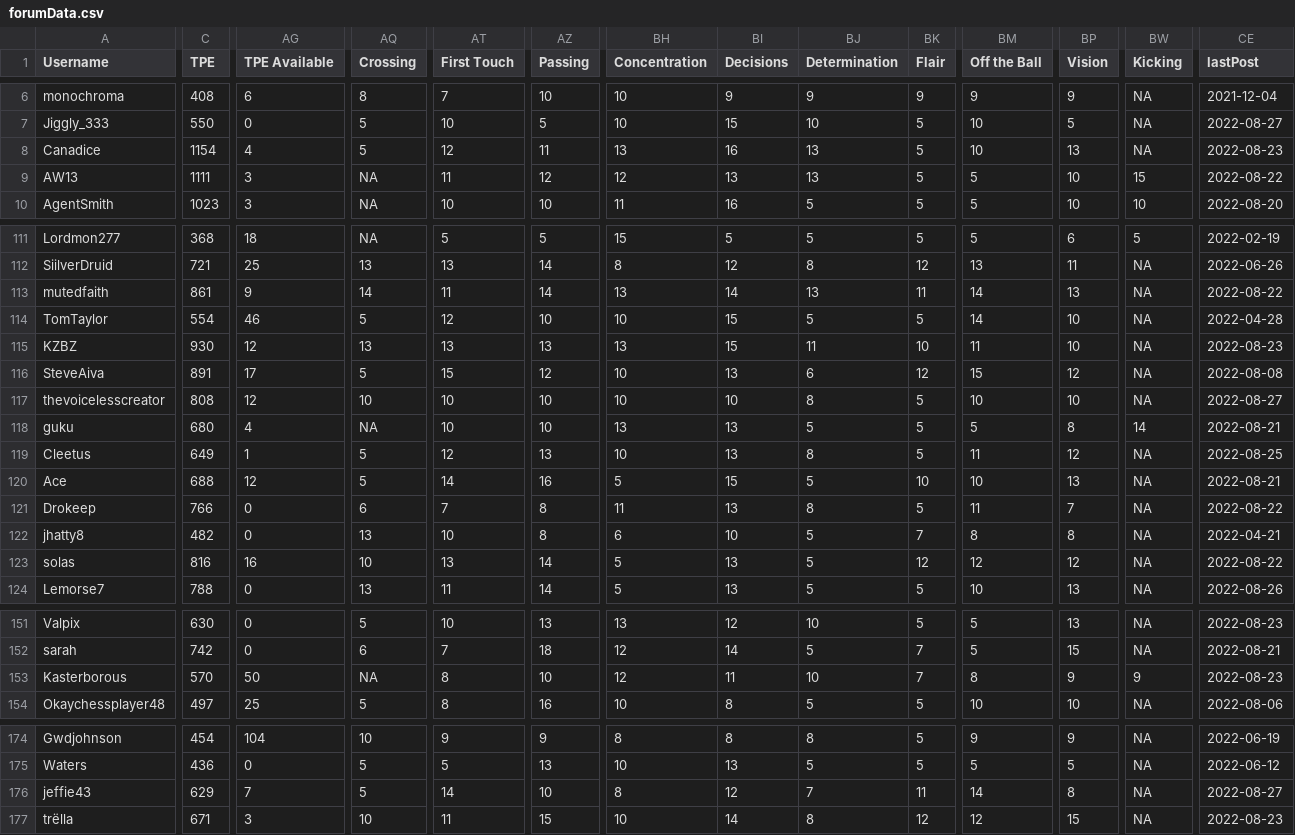
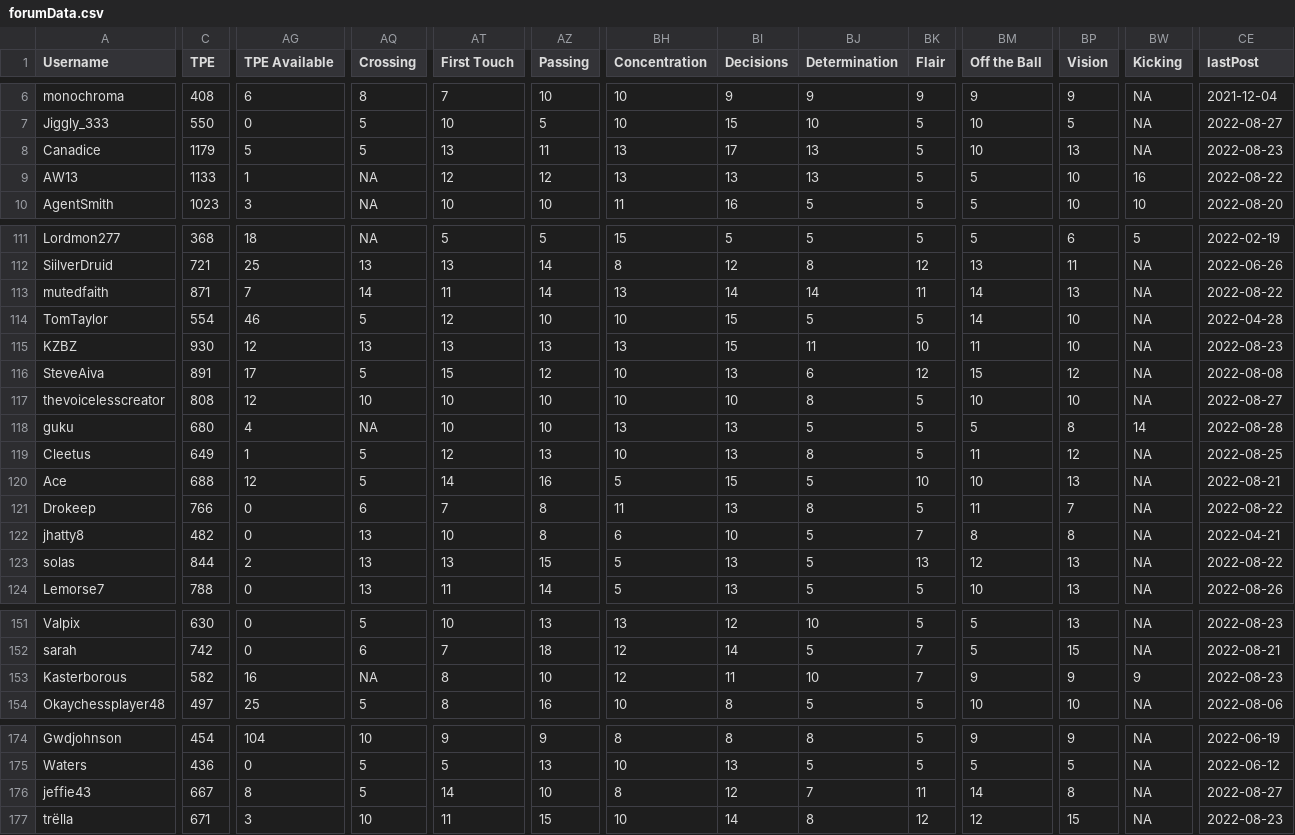
Before and after one commit to canadice/ssl-index, a CSV file: data/forumData.csv, drawn as a sheet; only a part is shown, gaps mark what is left out; the diff covers the shown part only; the diff names each change by its address in the sheet, - before the commit and + after, or states it on an @@ line.

```diff
--- a/data/forumData.csv
+++ b/data/forumData.csv
-C8 (TPE): 1154
+C8 (TPE): 1179
-AG8 (TPE Available): 4
+AG8 (TPE Available): 5
-AT8 (First Touch): 12
+AT8 (First Touch): 13
-BI8 (Decisions): 16
+BI8 (Decisions): 17
-C9 (TPE): 1111
+C9 (TPE): 1133
-AG9 (TPE Available): 3
+AG9 (TPE Available): 1
-AT9 (First Touch): 11
+AT9 (First Touch): 12
-BH9 (Concentration): 12
+BH9 (Concentration): 13
-BW9 (Kicking): 15
+BW9 (Kicking): 16
-C113 (TPE): 861
+C113 (TPE): 871
-AG113 (TPE Available): 9
+AG113 (TPE Available): 7
-BJ113 (Determination): 13
+BJ113 (Determination): 14
-CE118 (lastPost): 2022-08-21
+CE118 (lastPost): 2022-08-28
-C123 (TPE): 816
+C123 (TPE): 844
-AG123 (TPE Available): 16
+AG123 (TPE Available): 2
-AQ123 (Crossing): 10
+AQ123 (Crossing): 13
-AZ123 (Passing): 14
+AZ123 (Passing): 15
-BK123 (Flair): 12
+BK123 (Flair): 13
-BP123 (Vision): 12
+BP123 (Vision): 13
-C153 (TPE): 570
+C153 (TPE): 582
-AG153 (TPE Available): 50
+AG153 (TPE Available): 16
-BM153 (Off the Ball): 8
+BM153 (Off the Ball): 9
-C176 (TPE): 629
+C176 (TPE): 667
-AG176 (TPE Available): 7
+AG176 (TPE Available): 8
```
Also changed, not shown: 59 edited cells elsewhere in this file, 1 other file.
